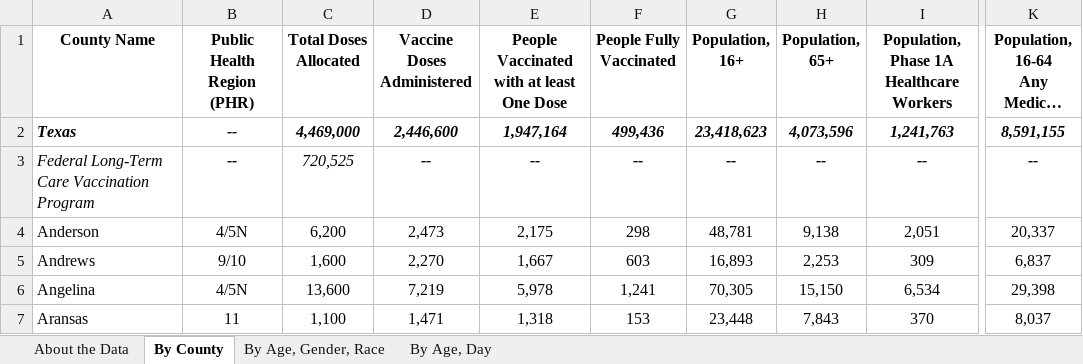
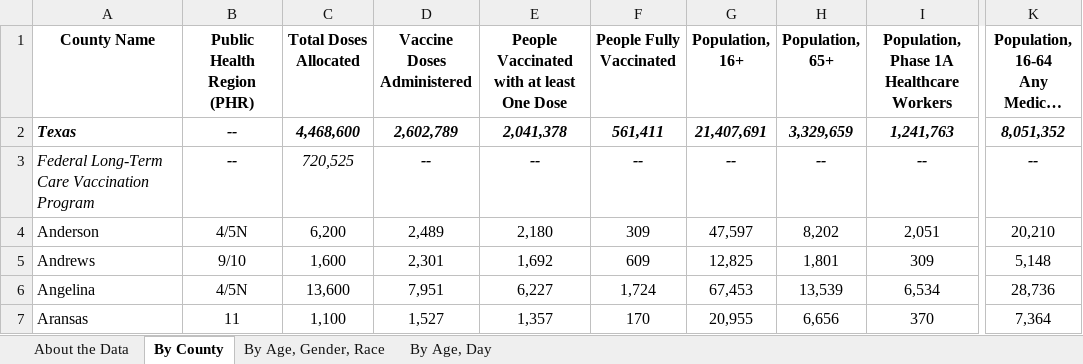
Before and after one commit to nitramssirc/CollinCountyCovidDashboard, an Excel workbook: Services/StateOfTexas/Data/COVID-19 Vaccine Data by County.xlsx, sheet By County, drawn as a sheet; only a part is shown, gaps mark what is left out; long unchanged cells end in …; values as stored, in another font and other column widths than the file's, no borders; the diff covers the shown part only; the diff names each change by its address in the sheet, - before the commit and + after, or states it on an @@ line.

```diff
--- a/Services/StateOfTexas/Data/COVID-19 Vaccine Data by County.xlsx (sheet By County)
+++ b/Services/StateOfTexas/Data/COVID-19 Vaccine Data by County.xlsx (sheet By County)
-C2 (Total Doses Allocated): 4,469,000
+C2 (Total Doses Allocated): 4,468,600
-D2 (Vaccine Doses Administered): 2,446,600
+D2 (Vaccine Doses Administered): 2,602,789
-E2: 1,947,164
+E2: 2,041,378
-F2 (People Fully Vaccinated): 499,436
+F2 (People Fully Vaccinated): 561,411
-G2 (Population, 16+): 23,418,623
+G2 (Population, 16+): 21,407,691
-H2 (Population, 65+): 4,073,596
+H2 (Population, 65+): 3,329,659
-K2: 8,591,155
+K2: 8,051,352
-D4 (Vaccine Doses Administered): 2,473
+D4 (Vaccine Doses Administered): 2,489
-E4: 2,175
+E4: 2,180
-F4 (People Fully Vaccinated): 298
+F4 (People Fully Vaccinated): 309
-G4 (Population, 16+): 48,781
+G4 (Population, 16+): 47,597
-H4 (Population, 65+): 9,138
+H4 (Population, 65+): 8,202
-K4: 20,337
+K4: 20,210
-D5 (Vaccine Doses Administered): 2,270
+D5 (Vaccine Doses Administered): 2,301
-E5: 1,667
+E5: 1,692
-F5 (People Fully Vaccinated): 603
+F5 (People Fully Vaccinated): 609
-G5 (Population, 16+): 16,893
+G5 (Population, 16+): 12,825
-H5 (Population, 65+): 2,253
+H5 (Population, 65+): 1,801
-K5: 6,837
+K5: 5,148
-D6 (Vaccine Doses Administered): 7,219
+D6 (Vaccine Doses Administered): 7,951
-E6: 5,978
+E6: 6,227
-F6 (People Fully Vaccinated): 1,241
+F6 (People Fully Vaccinated): 1,724
-G6 (Population, 16+): 70,305
+G6 (Population, 16+): 67,453
-H6 (Population, 65+): 15,150
+H6 (Population, 65+): 13,539
-K6: 29,398
+K6: 28,736
-D7 (Vaccine Doses Administered): 1,471
+D7 (Vaccine Doses Administered): 1,527
-E7: 1,318
+E7: 1,357
-F7 (People Fully Vaccinated): 153
+F7 (People Fully Vaccinated): 170
-G7 (Population, 16+): 23,448
+G7 (Population, 16+): 20,955
-H7 (Population, 65+): 7,843
+H7 (Population, 65+): 6,656
-K7: 8,037
+K7: 7,364
```
Also changed, not shown: 1494 edited cells elsewhere in this sheet, sheet By Age, Gender, Race, sheet By Age, Day, sheet About the Data, Services/StateOfTexas/Data/CombinedHospitalDataoverTimebyTSARegion.xlsx, Services/StateOfTexas/Data/CumulativeTestsOverTimeByCounty.xlsx, 19 other files.
